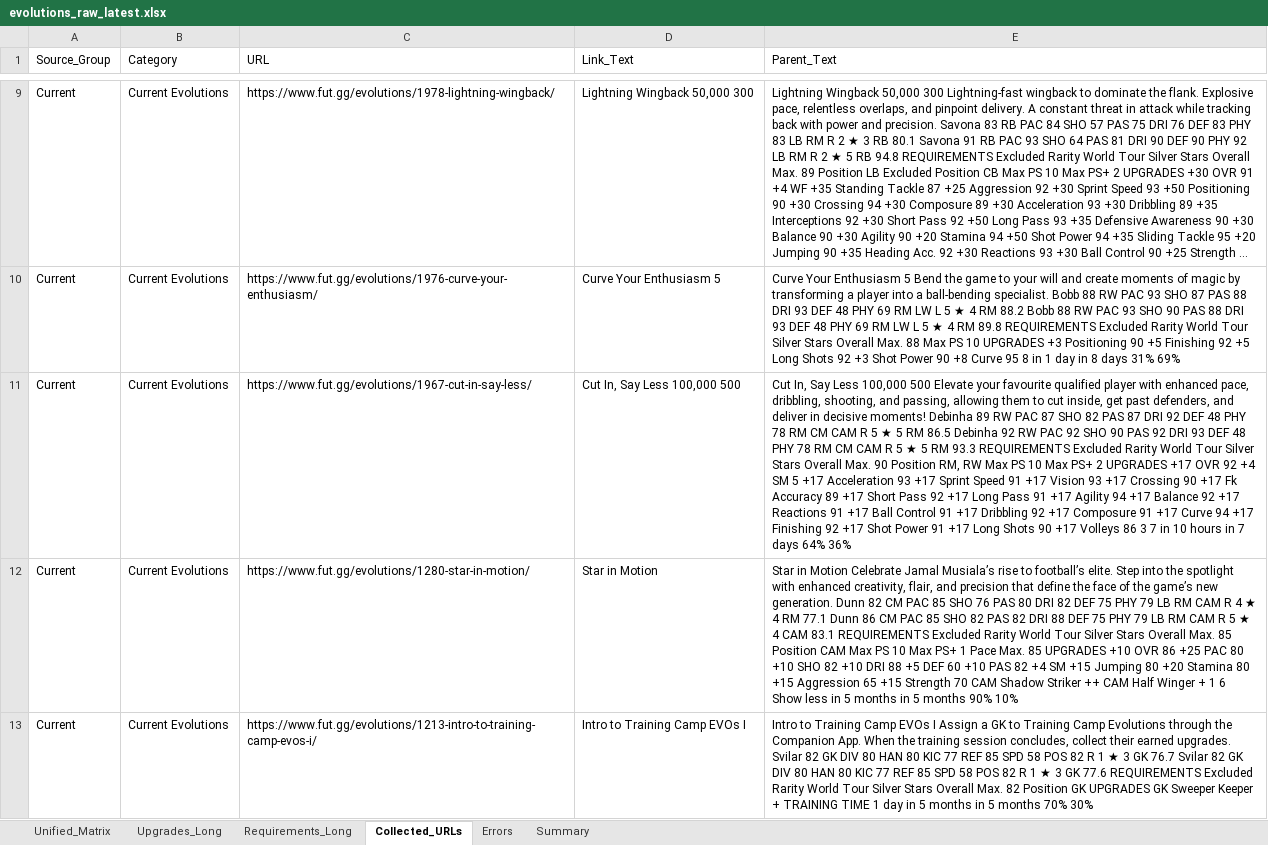
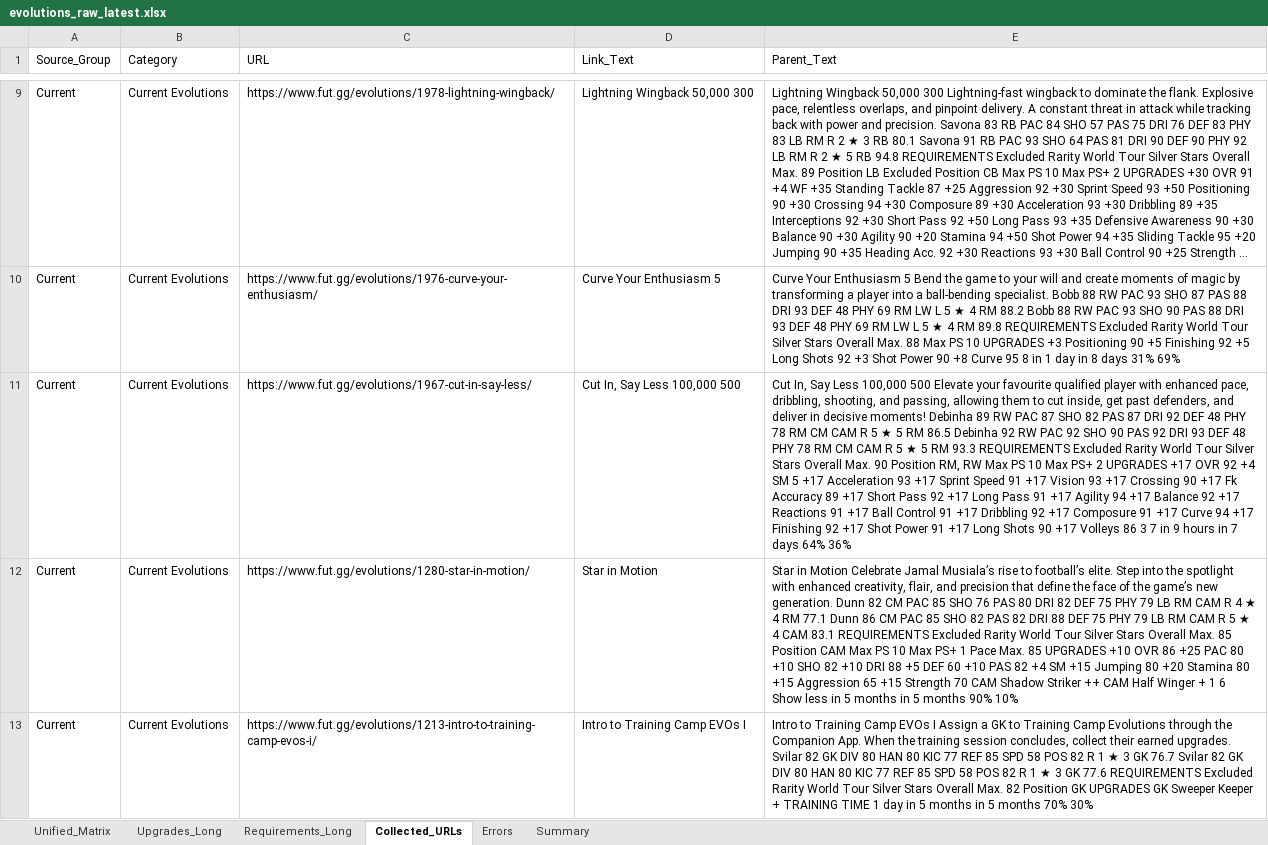
Before and after one commit to lemora87/futgg-objective-crawler, an Excel workbook: latest/evolutions_raw_latest.xlsx, sheet Collected_URLs, drawn as a sheet; only a part is shown, gaps mark what is left out; long unchanged cells end in …; values as stored, in another font and other column widths than the file's, no borders; the diff names each change by its address in the sheet, - before the commit and + after, or states it on an @@ line.

```diff
--- a/latest/evolutions_raw_latest.xlsx (sheet Collected_URLs)
+++ b/latest/evolutions_raw_latest.xlsx (sheet Collected_URLs)
-E11 (Parent_Text): …7 in 10 hours in…
+E11 (Parent_Text): …7 in 9 hours in…
```
Also changed, not shown: sheet Unified_Matrix, sheet Summary, latest/evolutions_analysis_latest.xlsx.
